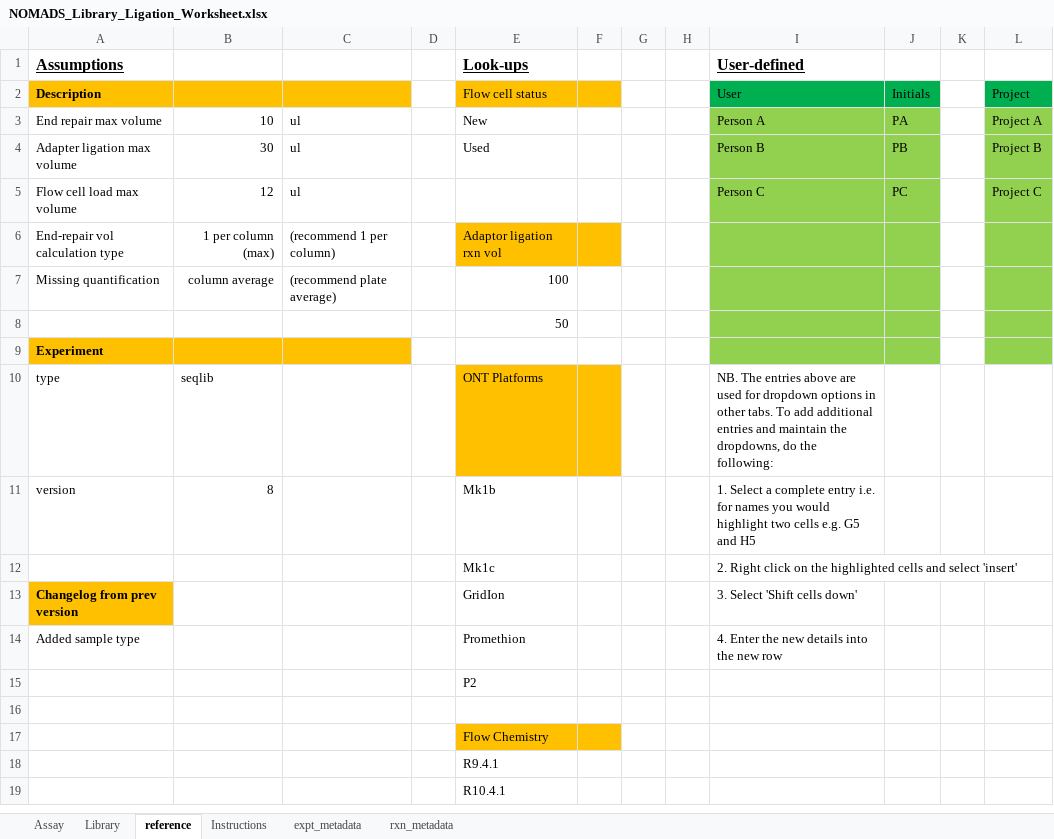
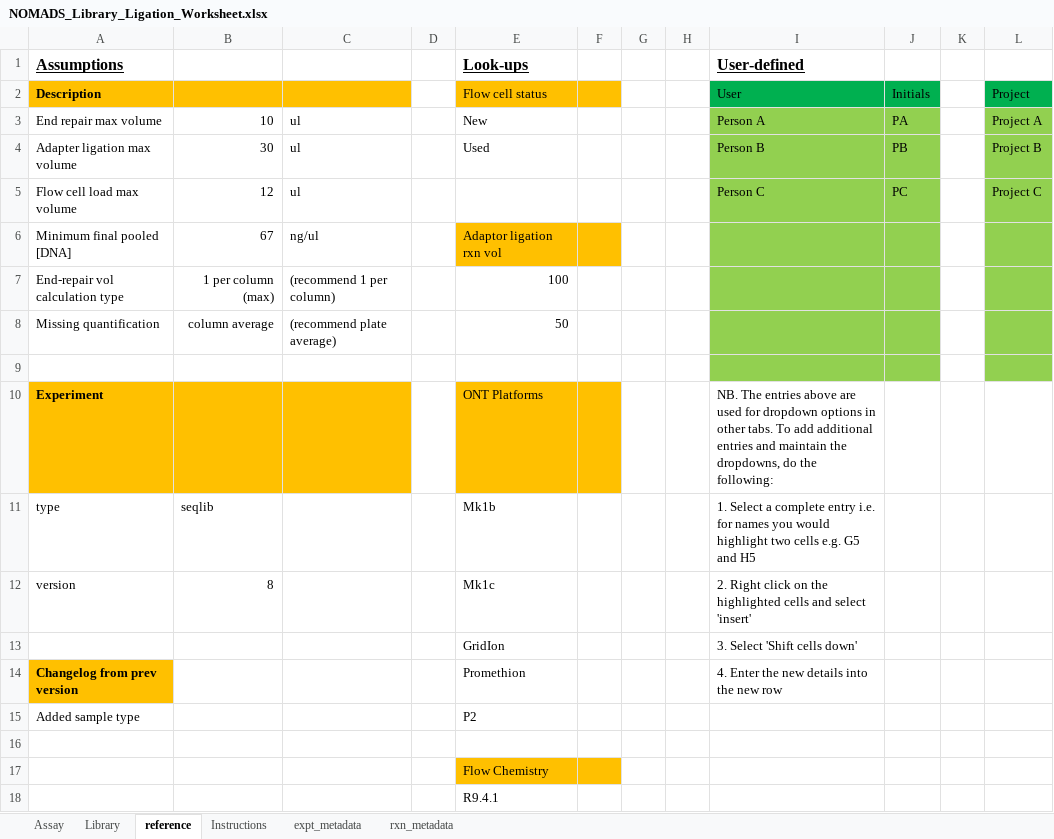
Before and after one commit to nomads-community/warehouse, an Excel workbook: templates/NOMADS_Library_Ligation_Worksheet.xlsx, sheet reference, drawn as a sheet; only a part is shown; the shorter side is filled out with more unchanged rows; values as stored, in another font and other column widths than the file's, no borders; removed rows and columns are numbered as before the commit, all else as after; the diff names each change by its address in the sheet, - before the commit and + after, or states it on an @@ line.

```diff
--- a/templates/NOMADS_Library_Ligation_Worksheet.xlsx (sheet reference)
+++ b/templates/NOMADS_Library_Ligation_Worksheet.xlsx (sheet reference)
+row 6: Minimum final pooled [DNA] | 67 | ng/ul |  | Adaptor ligation rxn vol
-E7 (Look-ups): Adaptor ligation rxn vol
+E7 (Look-ups): 100
-E7:F7 fill: #FFC000
+E7:F7 fill: none
-E8 (Look-ups): 100
+E8 (Look-ups): 50
-E9 (Look-ups): 50
+E9 (Look-ups): (empty)
-E10 (Look-ups): (empty)
+E10 (Look-ups): ONT Platforms
-E10:F10 fill: none
+E10:F10 fill: #FFC000
-I10 (User-defined): (empty)
+I10 (User-defined): NB. The entries above are used for dropdown options in other tabs. To add additional entries and maintain the dropdowns, do the following:
-I10:J10 fill: #92D050
+I10:J10 fill: none
-L10 fill: #92D050
+L10 fill: none
-E11 (Look-ups): ONT Platforms
+E11 (Look-ups): Mk1b
-E11:F11 fill: #FFC000
+E11:F11 fill: none
-I11 (User-defined): NB. The entries above are used for dropdown options in other tabs. To add additional entries and maintain the dropdowns, do the following:
+I11 (User-defined): 1. Select a complete entry i.e. for names you would highlight two cells e.g. G5 and H5
-E12 (Look-ups): Mk1b
+E12 (Look-ups): Mk1c
-I12 (User-defined): 1. Select a complete entry i.e. for names you would highlight two cells e.g. G5 and H5
+I12 (User-defined): 2. Right click on the highlighted cells and select 'insert'
-row 12:  |  |  |  | Mk1c |  |  |  | 2. Right click on the highlighted cells and select 'insert'
-A13 (Assumptions): Changelog from prev version
+A13 (Assumptions): (empty)
-A13 fill: #FFC000
+A13 fill: none
-A14 (Assumptions): Added sample type
+A14 (Assumptions): Changelog from prev version
@@ A14 fill: none → #FFC000, bold: off → on @@
-A15 (Assumptions): (empty)
+A15 (Assumptions): Added sample type
```
Also changed, not shown: sheet Assay, sheet expt_metadata, templates/NOMADS_Library_Rapid_Worksheet.xlsx.
